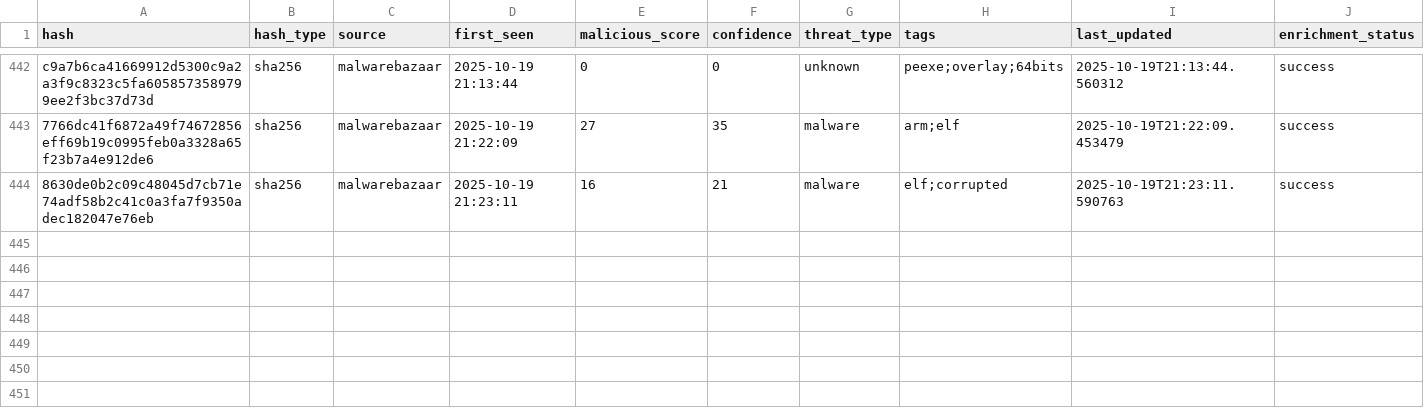
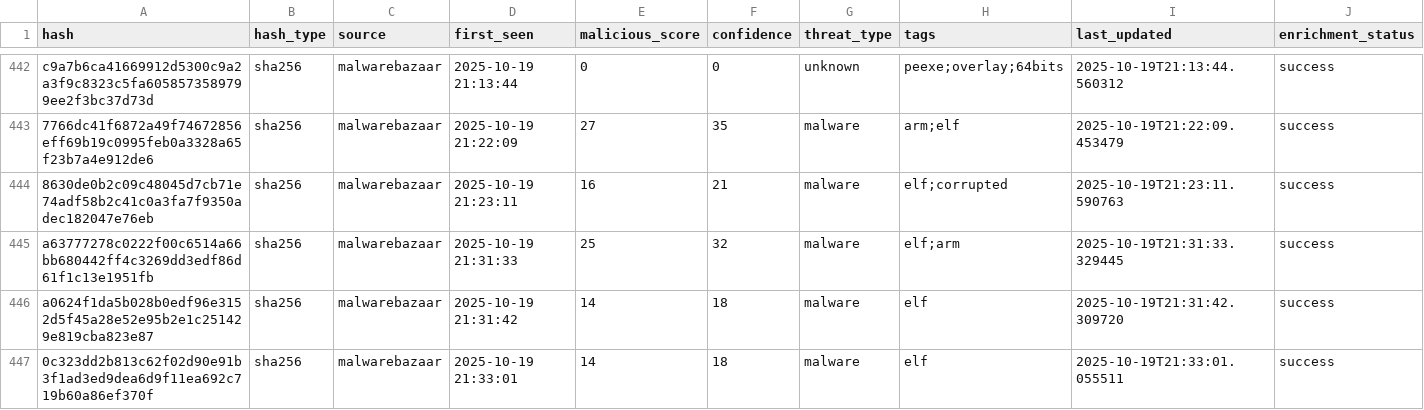
Before and after one commit to mohamadyaghoobii/threat-intelligence, a CSV file: lookups/threat_intel_enriched.csv, drawn as a sheet; only a part is shown, gaps mark what is left out; the diff names each change by its address in the sheet, - before the commit and + after, or states it on an @@ line.

Commit message:
Auto: 20251019_213353

```diff
--- a/lookups/threat_intel_enriched.csv
+++ b/lookups/threat_intel_enriched.csv
+row 445: a63777278c0222f00c6514a66bb680442ff4c3269dd3edf86d61f1c13e1951fb | sha256 | malwarebazaar | 2025-10-19 21:31:33 | 25 | 32 | malware | elf;arm | 2025-10-19T21:31:33.329445 | success
+row 446: a0624f1da5b028b0edf96e3152d5f45a28e52e95b2e1c251429e819cba823e87 | sha256 | malwarebazaar | 2025-10-19 21:31:42 | 14 | 18 | malware | elf | 2025-10-19T21:31:42.309720 | success
+row 447: 0c323dd2b813c62f02d90e91b3f1ad3ed9dea6d9f11ea692c719b60a86ef370f | sha256 | malwarebazaar | 2025-10-19 21:33:01 | 14 | 18 | malware | elf | 2025-10-19T21:33:01.055511 | success
```
